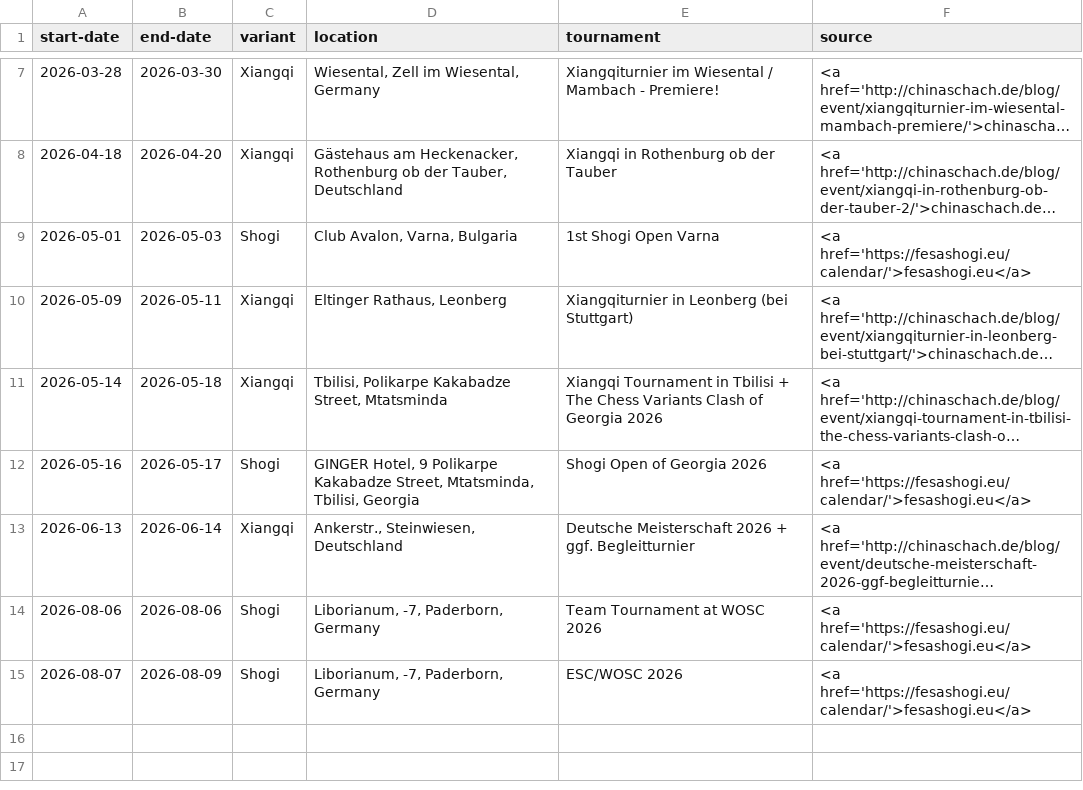
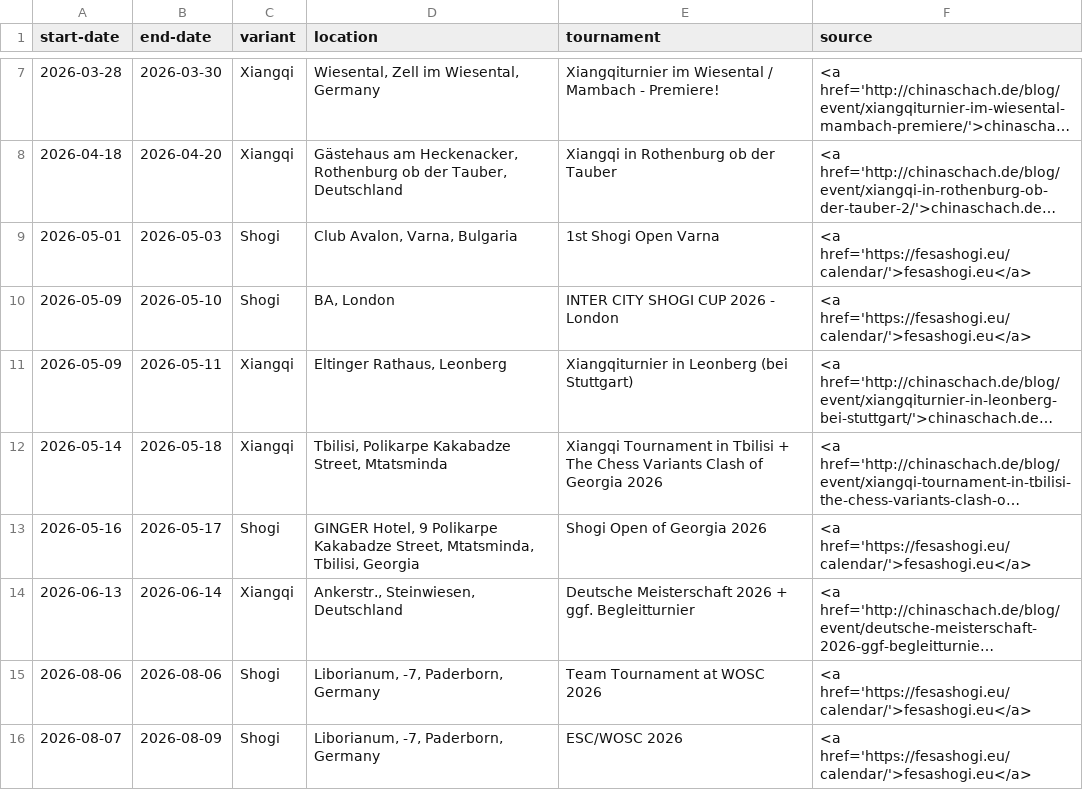
Before and after one commit to chess-variants/chess-variants.github.io, a TSV file: _data/tournaments.tsv, drawn as a sheet; only a part is shown, gaps mark what is left out; long unchanged cells end in …; the diff names each change by its address in the sheet, - before the commit and + after, or states it on an @@ line.

```diff
--- a/_data/tournaments.tsv
+++ b/_data/tournaments.tsv
+row 10: 2026-05-09 | 2026-05-10 | Shogi | BA, London | INTER CITY SHOGI CUP 2026 - London | <a href='https://fesashogi.eu/calendar/'>fesashogi.eu</a>
```
